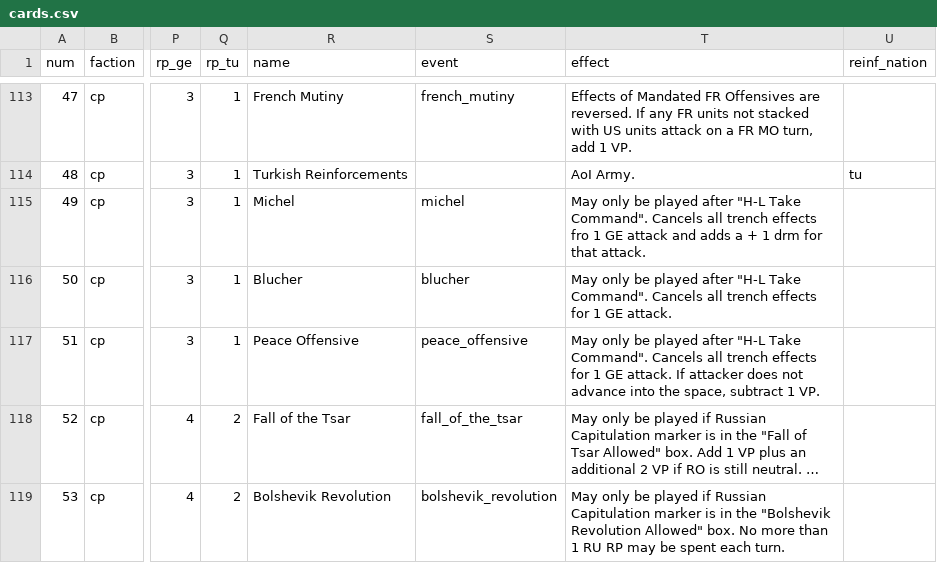
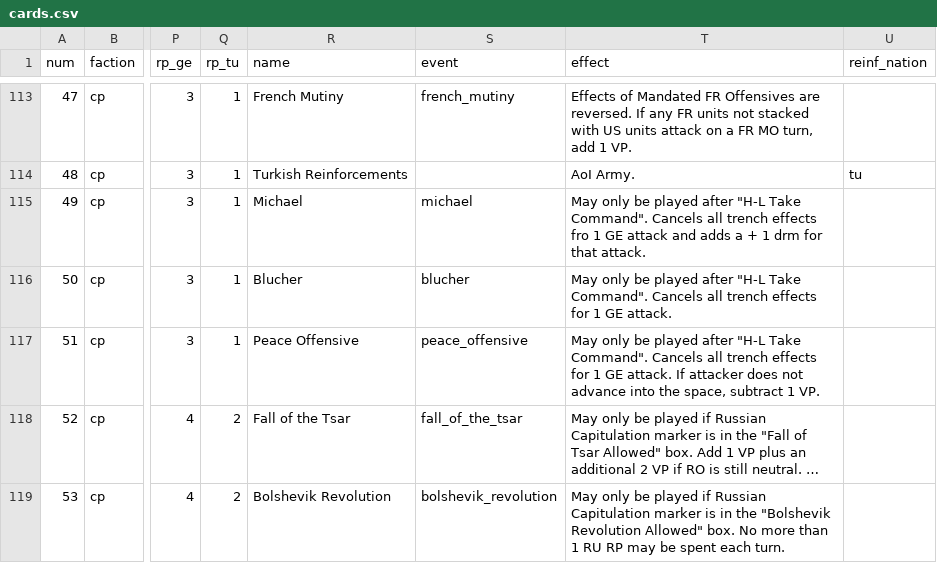
Before and after one commit to y6370918-blip/pog-se, a CSV file: csv/cards.csv, drawn as a sheet; only a part is shown, gaps mark what is left out; long unchanged cells end in …; the diff covers the shown part only; the diff names each change by its address in the sheet, - before the commit and + after, or states it on an @@ line.

Commit message:
Hide RP markers when they are at 0 and correct spelling of Michael event

```diff
--- a/csv/cards.csv
+++ b/csv/cards.csv
-R115 (name): Michel
+R115 (name): Michael
-S115 (event): michel
+S115 (event): michael
```
Also changed, not shown: 5 edited cells elsewhere in this file, 2 other files.
